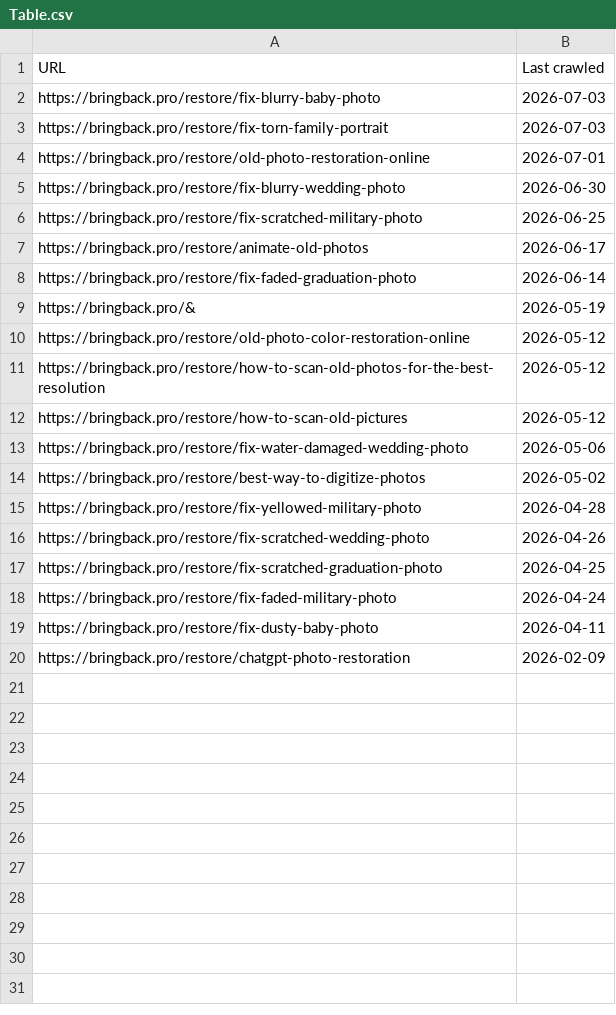
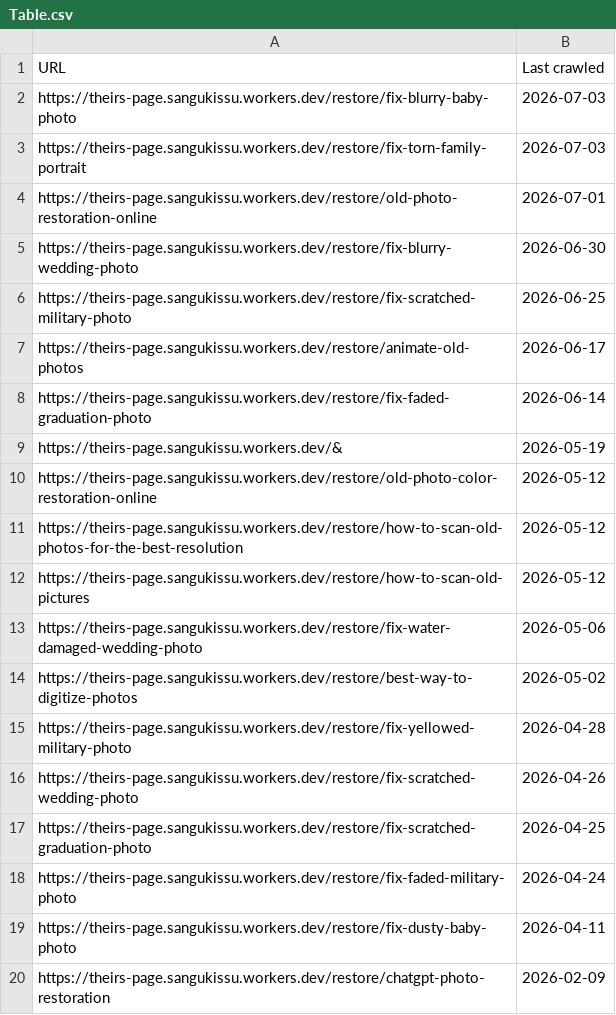
Before and after one commit to sangukissu/theirs.page, a CSV file: GSC/analysis/not-found/Table.csv, drawn as a sheet.

```diff
--- a/GSC/analysis/not-found/Table.csv
+++ b/GSC/analysis/not-found/Table.csv
@@ -1,20 +1,20 @@
 URL,Last crawled
-https://bringback.pro/restore/fix-blurry-baby-photo,2026-07-03
-https://bringback.pro/restore/fix-torn-family-portrait,2026-07-03
-https://bringback.pro/restore/old-photo-restoration-online,2026-07-01
-https://bringback.pro/restore/fix-blurry-wedding-photo,2026-06-30
-https://bringback.pro/restore/fix-scratched-military-photo,2026-06-25
-https://bringback.pro/restore/animate-old-photos,2026-06-17
-https://bringback.pro/restore/fix-faded-graduation-photo,2026-06-14
-https://bringback.pro/&,2026-05-19
-https://bringback.pro/restore/old-photo-color-restoration-online,2026-05-12
-https://bringback.pro/restore/how-to-scan-old-photos-for-the-best-resolution,2026-05-12
-https://bringback.pro/restore/how-to-scan-old-pictures,2026-05-12
-https://bringback.pro/restore/fix-water-damaged-wedding-photo,2026-05-06
-https://bringback.pro/restore/best-way-to-digitize-photos,2026-05-02
-https://bringback.pro/restore/fix-yellowed-military-photo,2026-04-28
-https://bringback.pro/restore/fix-scratched-wedding-photo,2026-04-26
-https://bringback.pro/restore/fix-scratched-graduation-photo,2026-04-25
-https://bringback.pro/restore/fix-faded-military-photo,2026-04-24
-https://bringback.pro/restore/fix-dusty-baby-photo,2026-04-11
-https://bringback.pro/restore/chatgpt-photo-restoration,2026-02-09
+https://theirs-page.sangukissu.workers.dev/restore/fix-blurry-baby-photo,2026-07-03
+https://theirs-page.sangukissu.workers.dev/restore/fix-torn-family-portrait,2026-07-03
+https://theirs-page.sangukissu.workers.dev/restore/old-photo-restoration-online,2026-07-01
+https://theirs-page.sangukissu.workers.dev/restore/fix-blurry-wedding-photo,2026-06-30
+https://theirs-page.sangukissu.workers.dev/restore/fix-scratched-military-photo,2026-06-25
+https://theirs-page.sangukissu.workers.dev/restore/animate-old-photos,2026-06-17
+https://theirs-page.sangukissu.workers.dev/restore/fix-faded-graduation-photo,2026-06-14
+https://theirs-page.sangukissu.workers.dev/&,2026-05-19
+https://theirs-page.sangukissu.workers.dev/restore/old-photo-color-restoration-online,2026-05-12
+https://theirs-page.sangukissu.workers.dev/restore/how-to-scan-old-photos-for-the-best-resolution,2026-05-12
+https://theirs-page.sangukissu.workers.dev/restore/how-to-scan-old-pictures,2026-05-12
+https://theirs-page.sangukissu.workers.dev/restore/fix-water-damaged-wedding-photo,2026-05-06
+https://theirs-page.sangukissu.workers.dev/restore/best-way-to-digitize-photos,2026-05-02
+https://theirs-page.sangukissu.workers.dev/restore/fix-yellowed-military-photo,2026-04-28
+https://theirs-page.sangukissu.workers.dev/restore/fix-scratched-wedding-photo,2026-04-26
+https://theirs-page.sangukissu.workers.dev/restore/fix-scratched-graduation-photo,2026-04-25
+https://theirs-page.sangukissu.workers.dev/restore/fix-faded-military-photo,2026-04-24
+https://theirs-page.sangukissu.workers.dev/restore/fix-dusty-baby-photo,2026-04-11
+https://theirs-page.sangukissu.workers.dev/restore/chatgpt-photo-restoration,2026-02-09
```
Also changed, not shown: GSC/Performance-on-Search/Pages.csv, GSC/analysis/crawled-currently-not-indexed-bringback/Table.csv, 40 other files.
